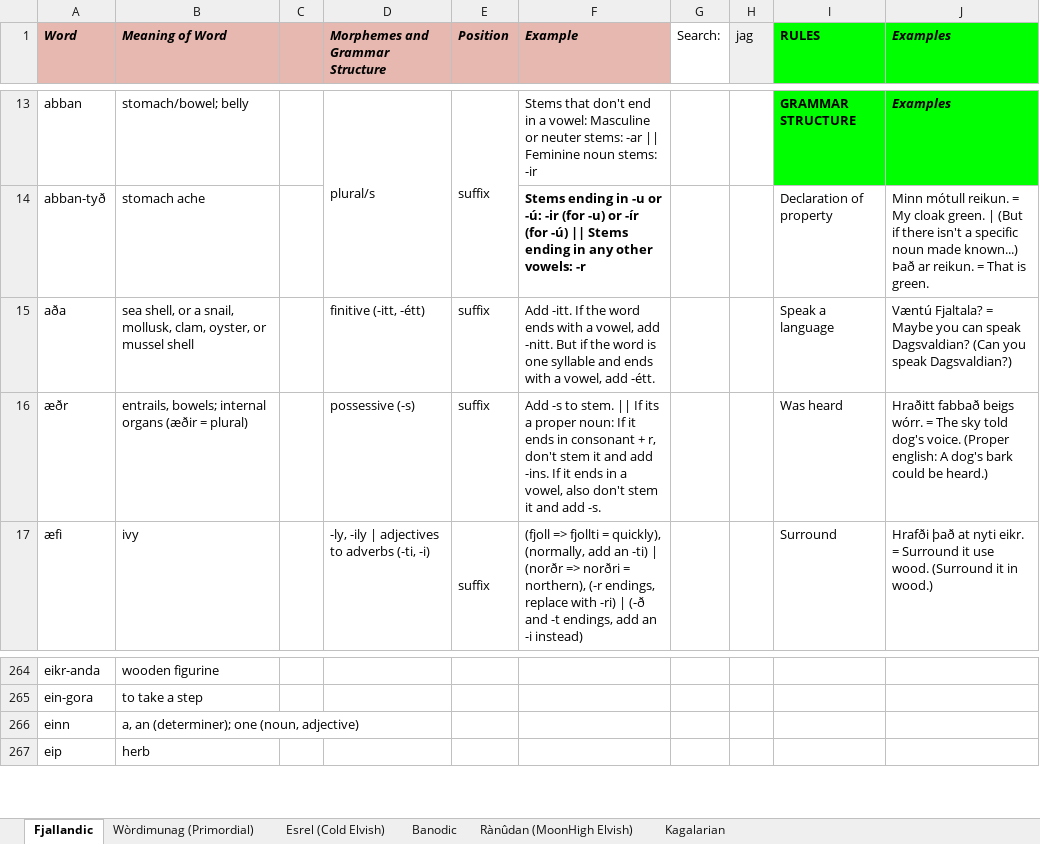
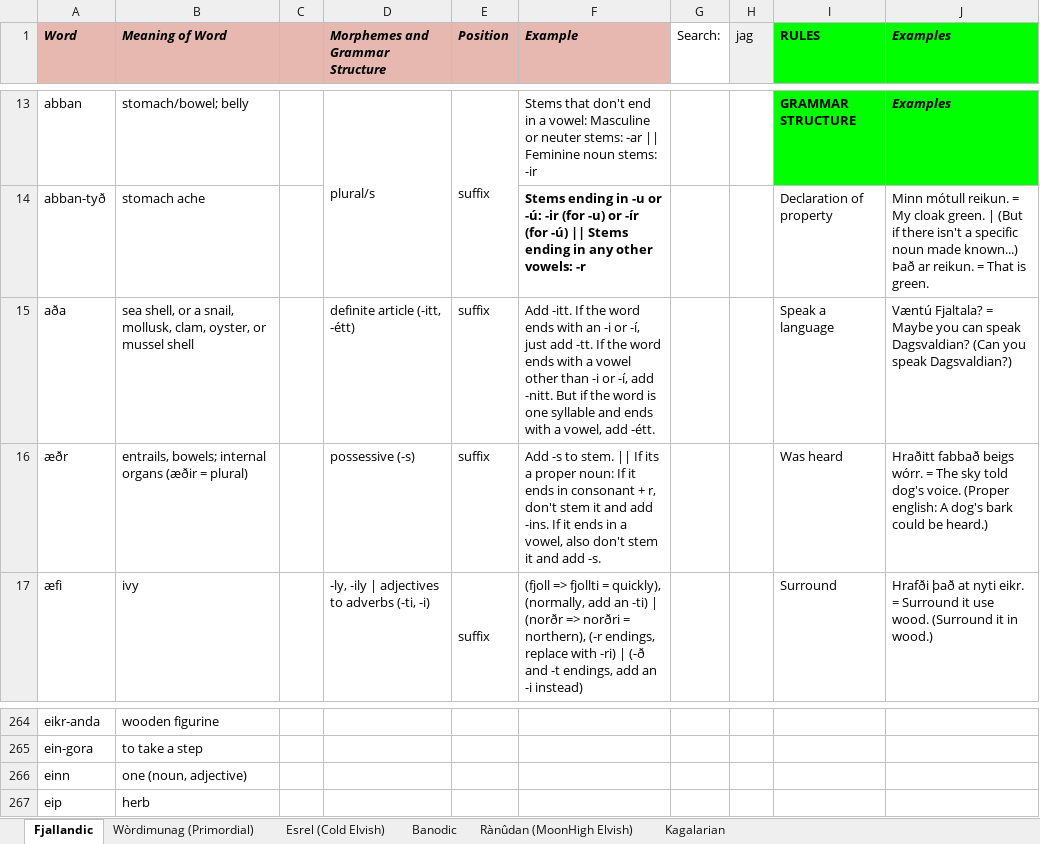
Before and after one commit to Oneo64/Auldworlde, an Excel workbook: Literature/Languages/Fantasy Languages.xlsx, sheet Fjallandic, drawn as a sheet; only a part is shown, gaps mark what is left out; values as stored, in another font and other column widths than the file's, no borders; charts and pictures not drawn; the diff names each change by its address in the sheet, - before the commit and + after, or states it on an @@ line.

Commit message:
Update Fantasy Languages.xlsx

```diff
--- a/Literature/Languages/Fantasy Languages.xlsx (sheet Fjallandic)
+++ b/Literature/Languages/Fantasy Languages.xlsx (sheet Fjallandic)
-D15 (Morphemes and Grammar Structure): finitive (-itt, -étt)
+D15 (Morphemes and Grammar Structure): definite article (-itt, -étt)
-F15 (Example): …ends with a vowel, add -nitt.…
+F15 (Example): …ends with an -i or -í, just add -tt. If the word ends with a vowel other than -i or -í, add -nitt.…
-B266 (Meaning of Word): a, an (determiner); one (noun, adjective)
+B266 (Meaning of Word): one (noun, adjective)
```
